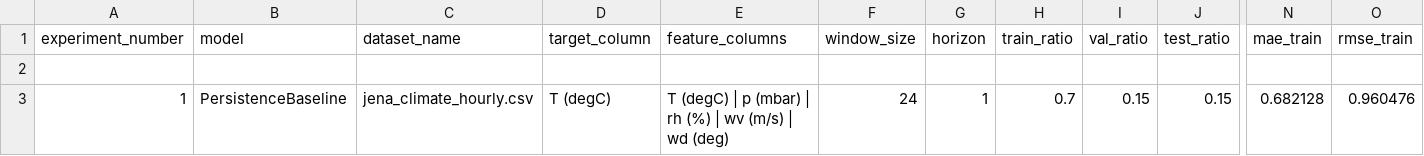
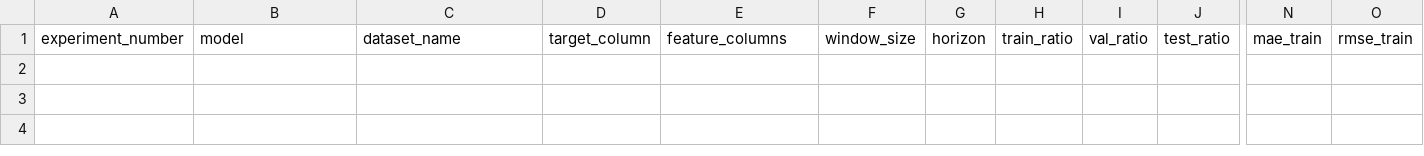
Before and after one commit to AndreSanabria/Group-Project-ML, a CSV file: results/experiment_log.csv, drawn as a sheet; only a part is shown, gaps mark what is left out; rows hold the shown columns only; the diff names each change by its address in the sheet, - before the commit and + after, or states it on an @@ line.

```diff
--- a/results/experiment_log.csv
+++ b/results/experiment_log.csv
-row 2: (empty)
-row 3: 1 | PersistenceBaseline | jena_climate_hourly.csv | T (degC) | T (degC) | p (mbar) | rh (%) | wv (m/s) | wd (deg) | 24 | 1 | 0.7 | 0.15 | 0.15 | 0.682128 | 0.960476
```
Also changed, not shown: 11 other files.
